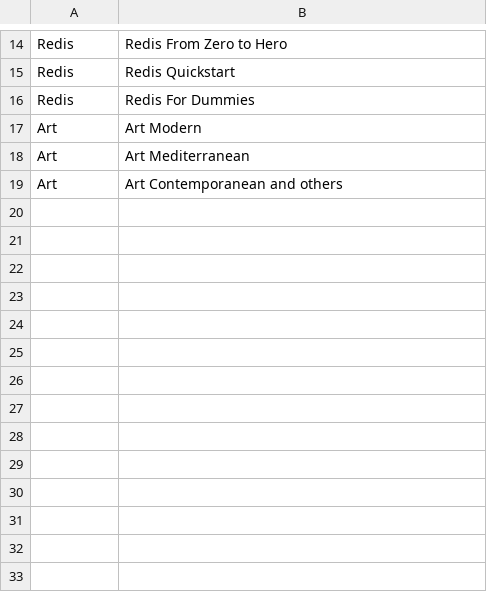
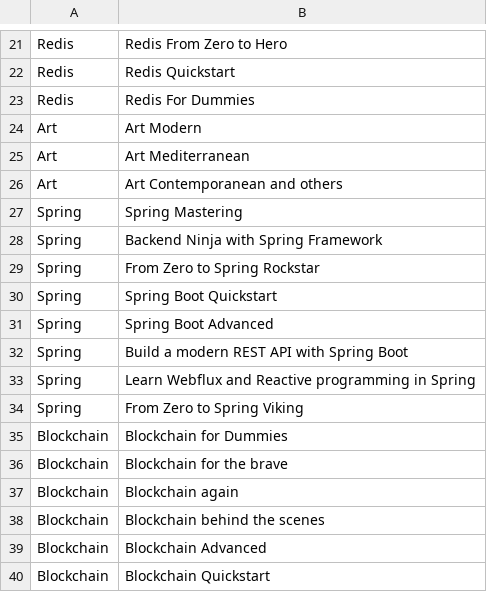
Before and after one commit to serdeliverance/x-mentor, a CSV file: x-mentor-core/conf/data/has.csv, drawn as a sheet; only a part is shown, gaps mark what is left out; the diff covers the shown part only; the diff names each change by its address in the sheet, - before the commit and + after, or states it on an @@ line.

```diff
--- a/x-mentor-core/conf/data/has.csv
+++ b/x-mentor-core/conf/data/has.csv
+row 27: Spring | Spring Mastering
+row 28: Spring | Backend Ninja with Spring Framework
+row 29: Spring | From Zero to Spring Rockstar
+row 30: Spring | Spring Boot Quickstart
+row 31: Spring | Spring Boot Advanced
+row 32: Spring | Build a modern REST API with Spring Boot
+row 33: Spring | Learn Webflux and Reactive programming in Spring
+row 34: Spring | From Zero to Spring Viking
+row 35: Blockchain | Blockchain for Dummies
+row 36: Blockchain | Blockchain for the brave
+row 37: Blockchain | Blockchain again
+row 38: Blockchain | Blockchain behind the scenes
+row 39: Blockchain | Blockchain Advanced
+row 40: Blockchain | Blockchain Quickstart
```
Also changed, not shown: 7 added rows elsewhere in this file, x-mentor-core/conf/data/interest.csv, x-mentor-core/conf/data/studying.csv, 4 other files.
